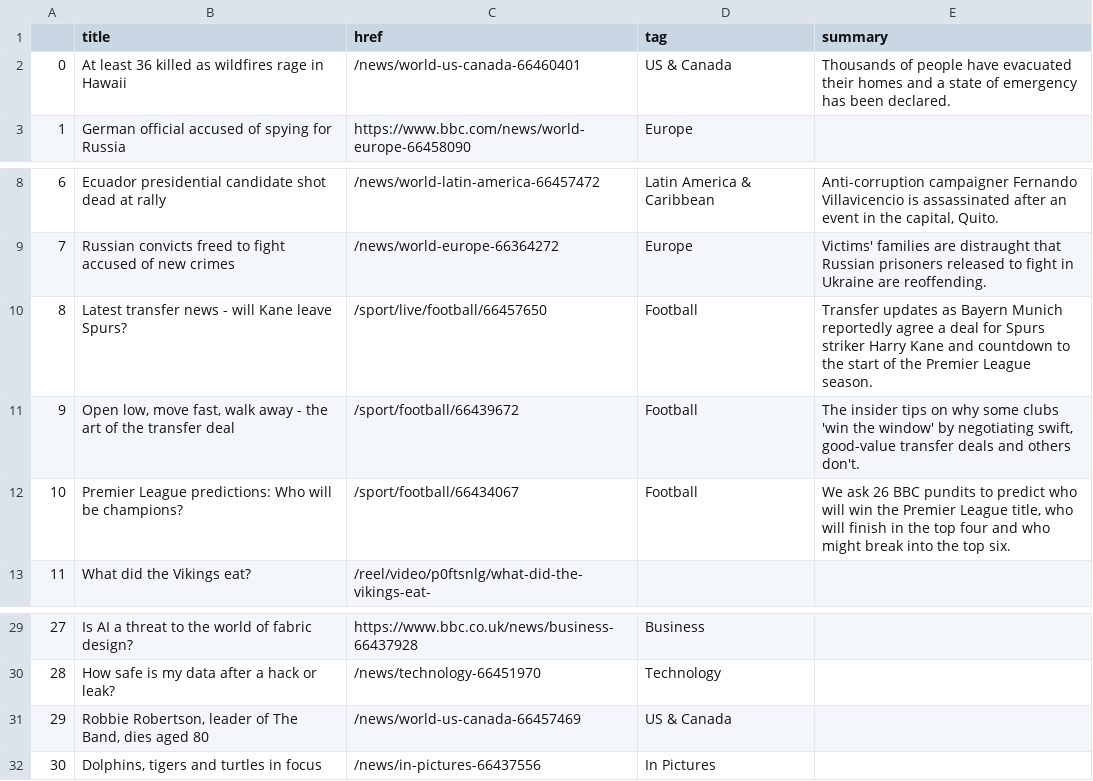
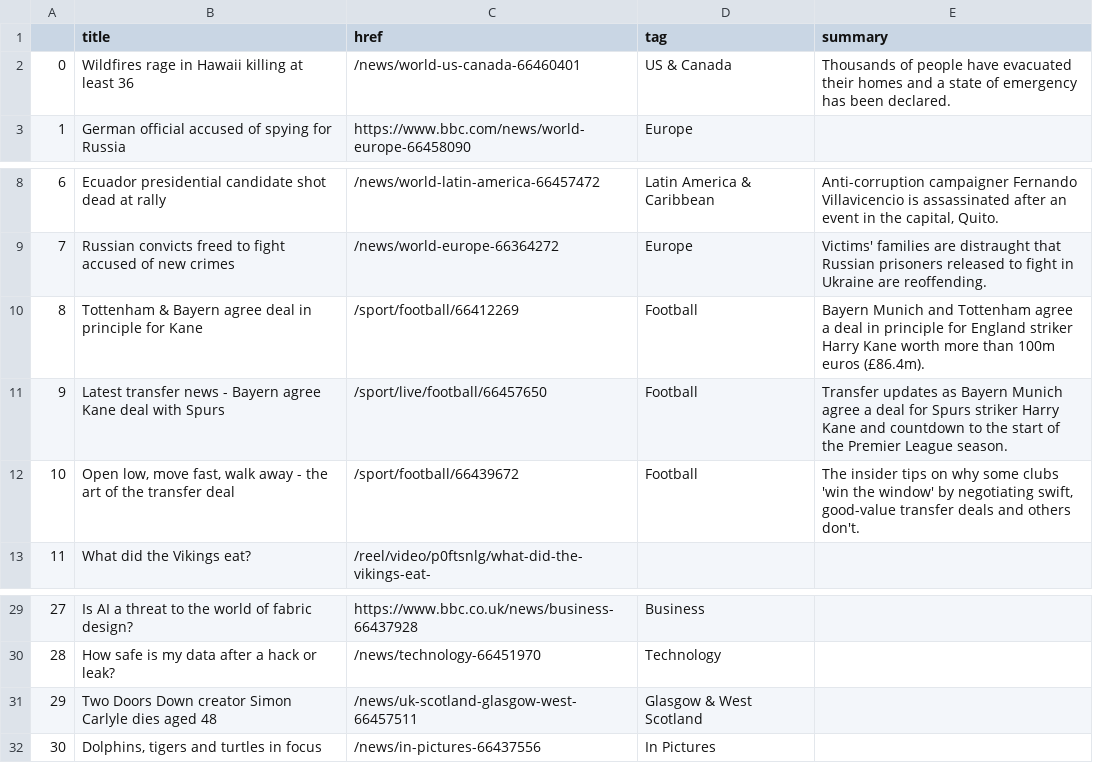
Before and after one commit to marypasciak/automatic-scraper, a CSV file: bbc-headlines.csv, drawn as a sheet; only a part is shown, gaps mark what is left out.

```diff
--- a/bbc-headlines.csv
+++ b/bbc-headlines.csv
@@ -1,3 +1,3 @@
 ,title,href,tag,summary
-0,At least 36 killed as wildfires rage in Hawaii,/news/world-us-canada-66460401,US & Canada,Thousands of people have evacuated their homes and a state of emergency has been declared.
+0,Wildfires rage in Hawaii killing at least 36,/news/world-us-canada-66460401,US & Canada,Thousands of people have evacuated their homes and a state of emergency has been declared.
 1,German official accused of spying for Russia,https://www.bbc.com/news/world-europe-66458090,Europe,
@@ -9,5 +9,5 @@
 7,Russian convicts freed to fight accused of new crimes,/news/world-europe-66364272,Europe,Victims' families are distraught that Russian prisoners released to fight in Ukraine are reoffending.
-8,Latest transfer news - will Kane leave Spurs?,/sport/live/football/66457650,Football,Transfer updates as Bayern Munich reportedly agree a deal for Spurs striker Harry Kane and countdown to the start of the Premier League season.
-9,"Open low, move fast, walk away - the art of the transfer deal",/sport/football/66439672,Football,"The insider tips on why some clubs 'win the window' by negotiating swift, good-value transfer deals and others don't."
-10,Premier League predictions: Who will be champions?,/sport/football/66434067,Football,"We ask 26 BBC pundits to predict who will win the Premier League title, who will finish in the top four and who might break into the top six."
+8,Tottenham & Bayern agree deal in principle for Kane,/sport/football/66412269,Football,Bayern Munich and Tottenham agree a deal in principle for England striker Harry Kane worth more than 100m euros (£86.4m).
+9,Latest transfer news - Bayern agree Kane deal with Spurs,/sport/live/football/66457650,Football,Transfer updates as Bayern Munich agree a deal for Spurs striker Harry Kane and countdown to the start of the Premier League season.
+10,"Open low, move fast, walk away - the art of the transfer deal",/sport/football/66439672,Football,"The insider tips on why some clubs 'win the window' by negotiating swift, good-value transfer deals and others don't."
 11,What did the Vikings eat?,/reel/video/p0ftsnlg/what-did-the-vikings-eat-,,
@@ -30,3 +30,3 @@
 28,How safe is my data after a hack or leak?,/news/technology-66451970,Technology,
-29,"Robbie Robertson, leader of The Band, dies aged 80",/news/world-us-canada-66457469,US & Canada,
+29,Two Doors Down creator Simon Carlyle dies aged 48,/news/uk-scotland-glasgow-west-66457511,Glasgow & West Scotland,
 30,"Dolphins, tigers and turtles in focus",/news/in-pictures-66437556,In Pictures,
```
